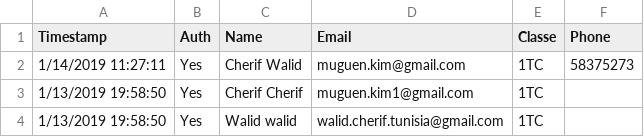
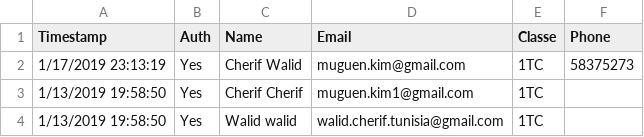
Before and after one commit to MuguenKim/learning-python, a CSV file: Email_Sender/CSV/google_forms.csv, drawn as a sheet.

```diff
--- a/Email_Sender/CSV/google_forms.csv
+++ b/Email_Sender/CSV/google_forms.csv
@@ -1,3 +1,3 @@
 Timestamp,Auth,Name,Email,Classe,Phone
-1/14/2019 11:27:11,Yes,Cherif Walid,muguen.kim@gmail.com,1TC,58375273
+1/17/2019 23:13:19,Yes,Cherif Walid,muguen.kim@gmail.com,1TC,58375273
 1/13/2019 19:58:50,Yes,Cherif Cherif,muguen.kim1@gmail.com,1TC,
```
Also changed, not shown: 10 other files.
